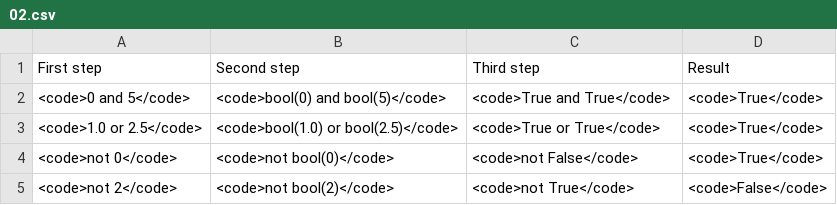
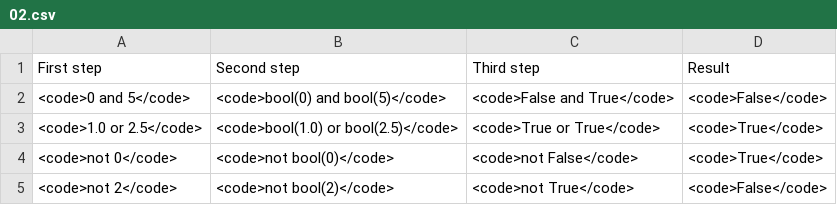
Before and after one commit to roberto-arista/PythonForDesigners, a CSV file: content/how-to-make-choices/02.csv, drawn as a sheet.

```diff
--- a/content/how-to-make-choices/02.csv
+++ b/content/how-to-make-choices/02.csv
@@ -1,3 +1,3 @@
 First step	Second step	Third step	Result
-<code>0 and 5</code>	<code>bool(0) and bool(5)</code>	<code>True and True</code>	<code>True</code>
+<code>0 and 5</code>	<code>bool(0) and bool(5)</code>	<code>False and True</code>	<code>False</code>
 <code>1.0 or 2.5</code>	<code>bool(1.0) or bool(2.5)</code>	<code>True or True</code>	<code>True</code>
```
Also changed, not shown: 5 other files.
